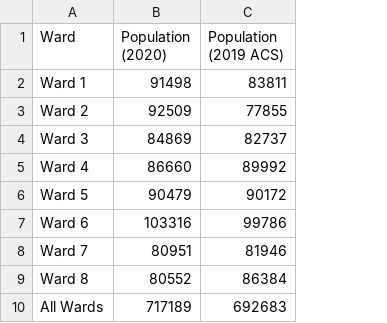
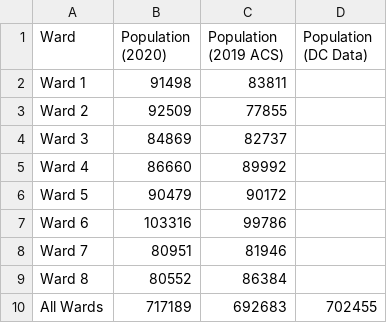
Before and after one commit to rstahlin/rstahlin.github.io, a CSV file: ward_demographics.csv, drawn as a sheet; the diff names each change by its address in the sheet, - before the commit and + after, or states it on an @@ line.

```diff
--- a/ward_demographics.csv
+++ b/ward_demographics.csv
+column D (Population (DC Data)), row 10: 702455
```
Also changed, not shown: data.csv, 3 other files.
